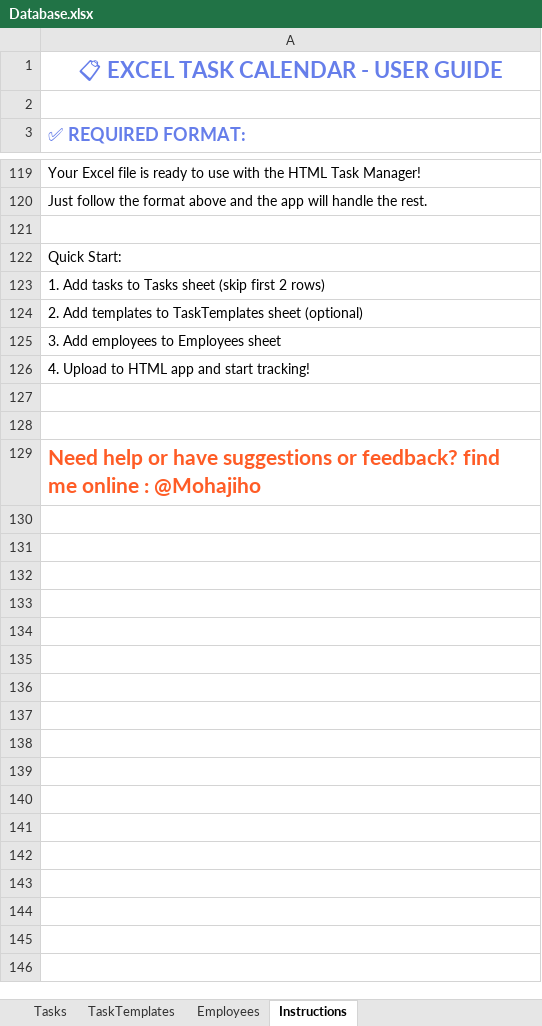
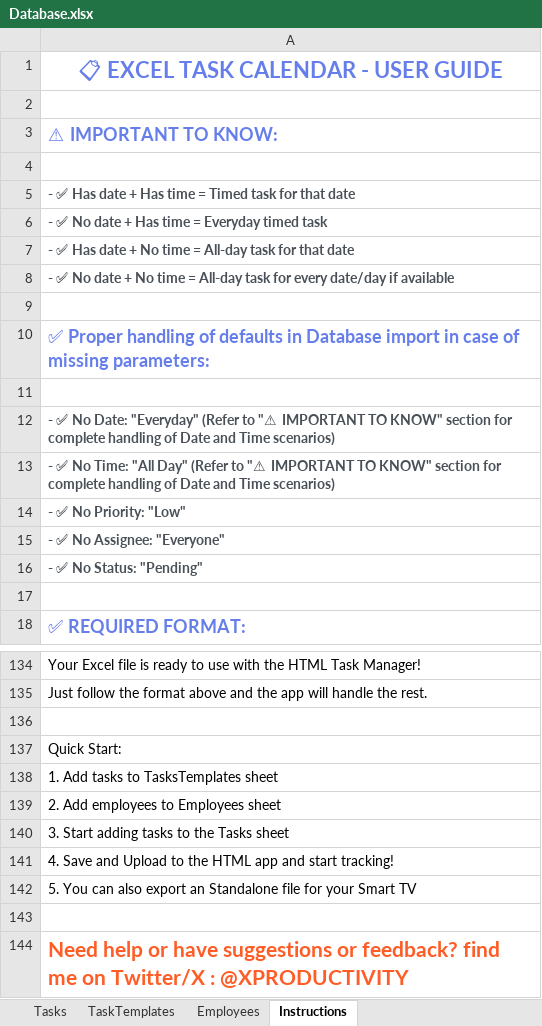
Before and after one commit to MohsenUSA/TaskManager, an Excel workbook: Database.xlsx, sheet Instructions, drawn as a sheet; only a part is shown, gaps mark what is left out; values as stored, in another font and other column widths than the file's, no borders; removed rows and columns are numbered as before the commit, all else as after; the diff names each change by its address in the sheet, - before the commit and + after, or states it on an @@ line.

Commit message:
Updated DB and README.md with latest instructions!

```diff
--- a/Database.xlsx (sheet Instructions)
+++ b/Database.xlsx (sheet Instructions)
+row 3: ⚠ IMPORTANT TO KNOW:
+row 4: (empty)
+row 5: - ✅ Has date + Has time = Timed task for that date
+row 6: - ✅ No date + Has time = Everyday timed task
+row 7: - ✅ Has date + No time = All-day task for that date
+row 8: - ✅ No date + No time = All-day task for every date/day if available
+row 9: (empty)
+row 10: ✅ Proper handling of defaults in Database import in case of missing parameters:
+row 11: (empty)
+row 12: - ✅ No Date: "Everyday" (Refer to "⚠ IMPORTANT TO KNOW" section for complete handling of Date and Time scenarios)
+row 13: - ✅ No Time: "All Day" (Refer to "⚠ IMPORTANT TO KNOW" section for complete handling of Date and Time scenarios)
+row 14: - ✅ No Priority: "Low"
+row 15: - ✅ No Assignee: "Everyone"
+row 16: - ✅ No Status: "Pending"
+row 17: (empty)
-A138: 1. Add tasks to Tasks sheet (skip first 2 rows)
+A138: 1. Add tasks to TasksTemplates sheet
-A139: 2. Add templates to TaskTemplates sheet (optional)
+A139: 2. Add employees to Employees sheet
-A140: 3. Add employees to Employees sheet
+A140: 3. Start adding tasks to the Tasks sheet
-A141: 4. Upload to HTML app…
+A141: 4. Save and Upload to the HTML app…
+row 142: 5. You can also export an Standalone file for your Smart TV
-row 128: (empty)
-A144: …find me online : @Mohajiho
+A144: …find me on Twitter/X : @XPRODUCTIVITY
```
Also changed, not shown: sheet Tasks, 1 other file.
